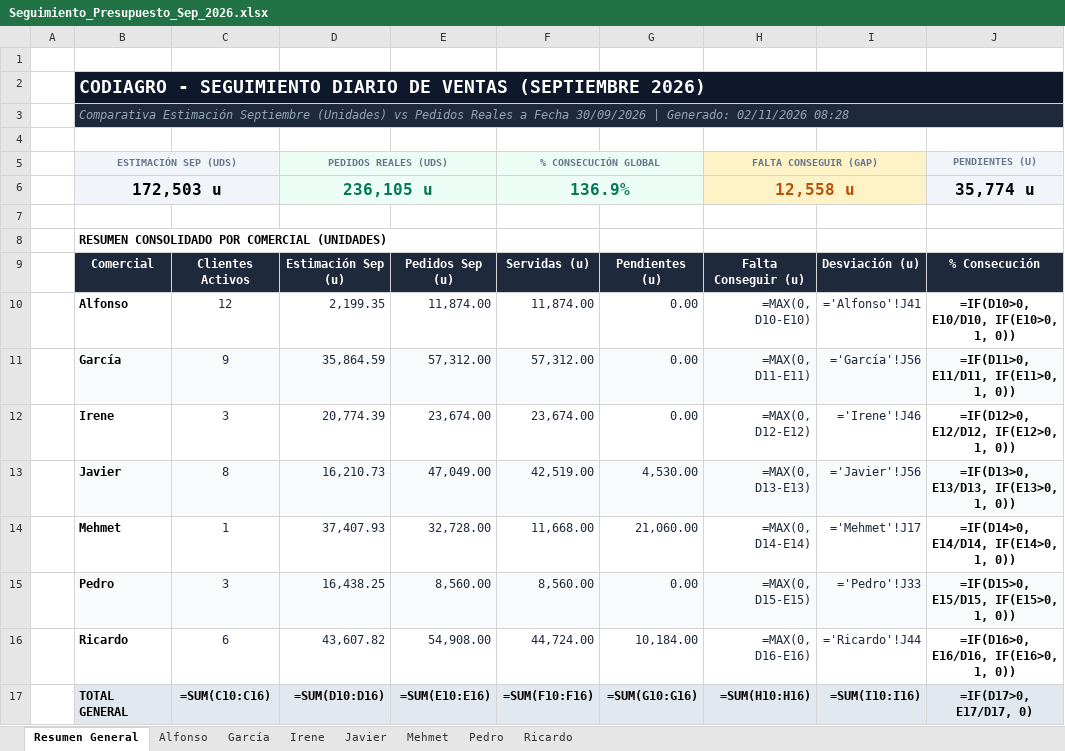
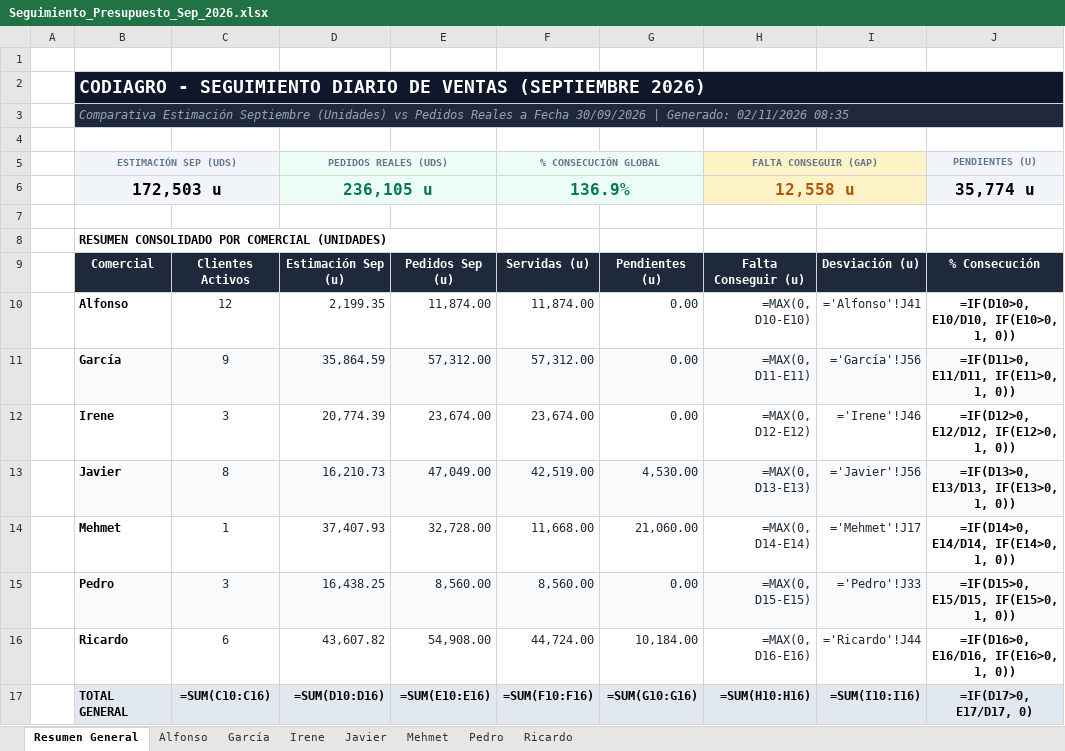
Before and after one commit to codiagrooscar/dashboard-presupuesto-2026, an Excel workbook: Seguimiento_Presupuesto_Sep_2026.xlsx, sheet Resumen General, drawn as a sheet; values as stored, in another font and other column widths than the file's, no borders; formulas without a stored value are shown as written; charts and pictures not drawn; the diff names each change by its address in the sheet, - before the commit and + after, or states it on an @@ line.

```diff
--- a/Seguimiento_Presupuesto_Sep_2026.xlsx (sheet Resumen General)
+++ b/Seguimiento_Presupuesto_Sep_2026.xlsx (sheet Resumen General)
-B3: …Generado: 02/11/2026 08:28
+B3: …Generado: 02/11/2026 08:35
```
Also changed, not shown: Orden_Fabricacion_MRP_Codiagro.xlsx, web_dashboard/Orden_Fabricacion_MRP_Codiagro.xlsx, 16 other files.
